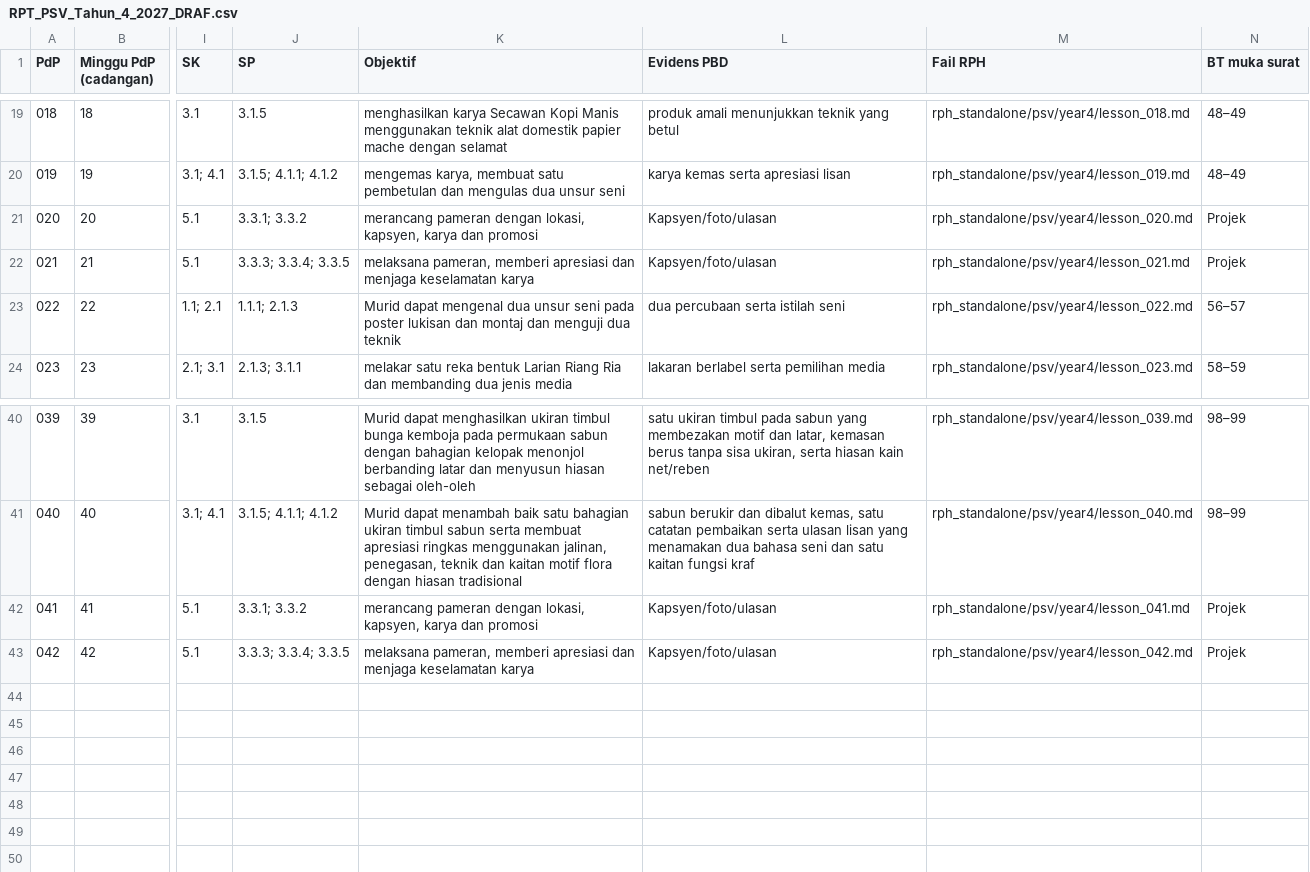
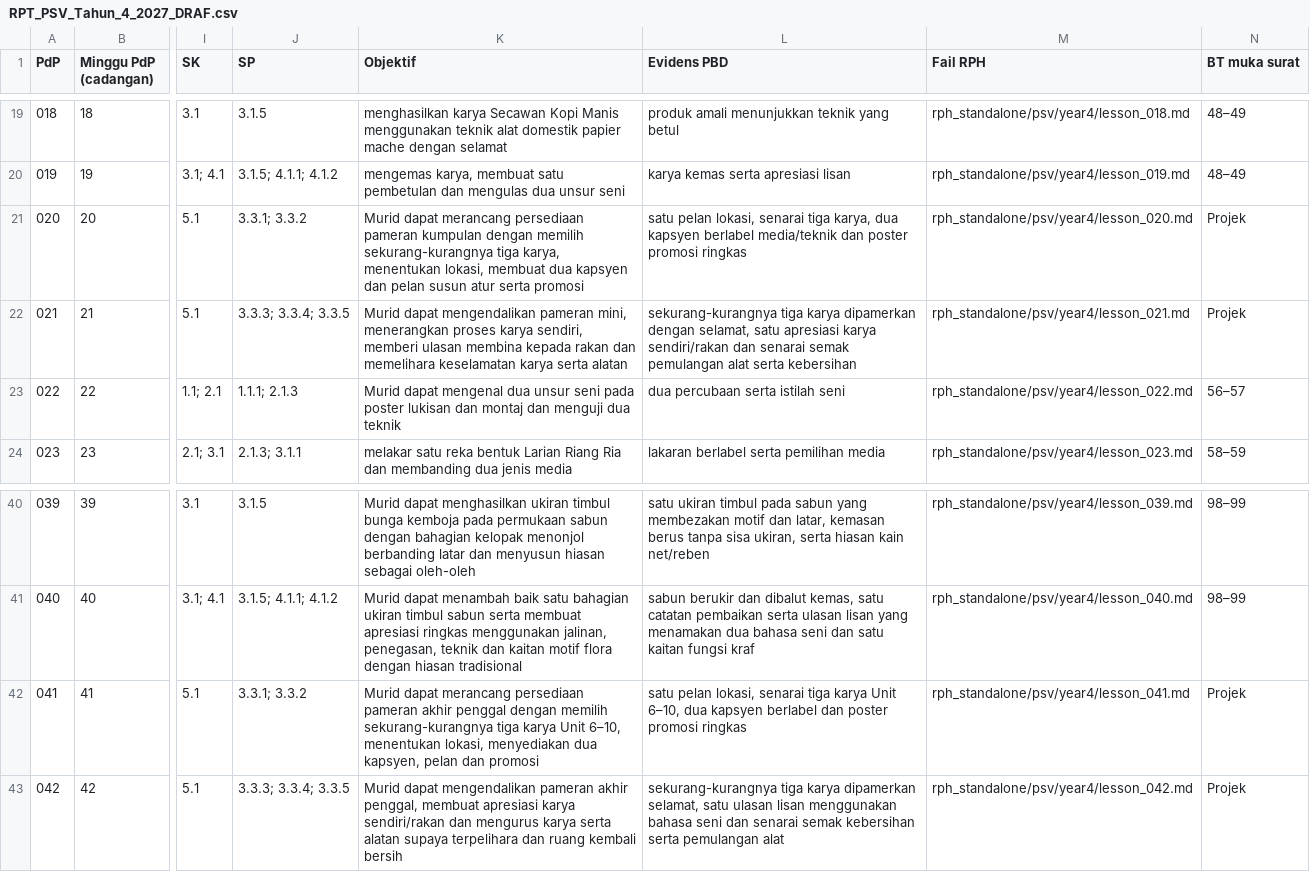
Before and after one commit to nurynayreen88/CikguLaju-AI, a CSV file: rpt_2027/psv/RPT_PSV_Tahun_4_2027_DRAF.csv, drawn as a sheet; only a part is shown, gaps mark what is left out; the diff names each change by its address in the sheet, - before the commit and + after, or states it on an @@ line.

Commit message:
PSV publication candidate QA repairs: proper wet-on-wet, project PBD evidence and Y6 folio gallery

```diff
--- a/rpt_2027/psv/RPT_PSV_Tahun_4_2027_DRAF.csv
+++ b/rpt_2027/psv/RPT_PSV_Tahun_4_2027_DRAF.csv
-K21 (Objektif): merancang pameran dengan lokasi, kapsyen, karya dan promosi
+K21 (Objektif): Murid dapat merancang persediaan pameran kumpulan dengan memilih sekurang-kurangnya tiga karya, menentukan lokasi, membuat dua kapsyen dan pelan susun atur serta promosi
-L21 (Evidens PBD): Kapsyen/foto/ulasan
+L21 (Evidens PBD): satu pelan lokasi, senarai tiga karya, dua kapsyen berlabel media/teknik dan poster promosi ringkas
-K22 (Objektif): melaksana pameran, memberi apresiasi dan menjaga keselamatan karya
+K22 (Objektif): Murid dapat mengendalikan pameran mini, menerangkan proses karya sendiri, memberi ulasan membina kepada rakan dan memelihara keselamatan karya serta alatan
-L22 (Evidens PBD): Kapsyen/foto/ulasan
+L22 (Evidens PBD): sekurang-kurangnya tiga karya dipamerkan dengan selamat, satu apresiasi karya sendiri/rakan dan senarai semak pemulangan alat serta kebersihan
-K42 (Objektif): merancang pameran dengan lokasi, kapsyen, karya dan promosi
+K42 (Objektif): Murid dapat merancang persediaan pameran akhir penggal dengan memilih sekurang-kurangnya tiga karya Unit 6–10, menentukan lokasi, menyediakan dua kapsyen, pelan dan promosi
-L42 (Evidens PBD): Kapsyen/foto/ulasan
+L42 (Evidens PBD): satu pelan lokasi, senarai tiga karya Unit 6–10, dua kapsyen berlabel dan poster promosi ringkas
-K43 (Objektif): melaksana pameran, memberi apresiasi dan menjaga keselamatan karya
+K43 (Objektif): Murid dapat mengendalikan pameran akhir penggal, membuat apresiasi karya sendiri/rakan dan mengurus karya serta alatan supaya terpelihara dan ruang kembali bersih
-L43 (Evidens PBD): Kapsyen/foto/ulasan
+L43 (Evidens PBD): sekurang-kurangnya tiga karya dipamerkan selamat, satu ulasan lisan menggunakan bahasa seni dan senarai semak kebersihan serta pemulangan alat
```
Also changed, not shown: 7 other files.
